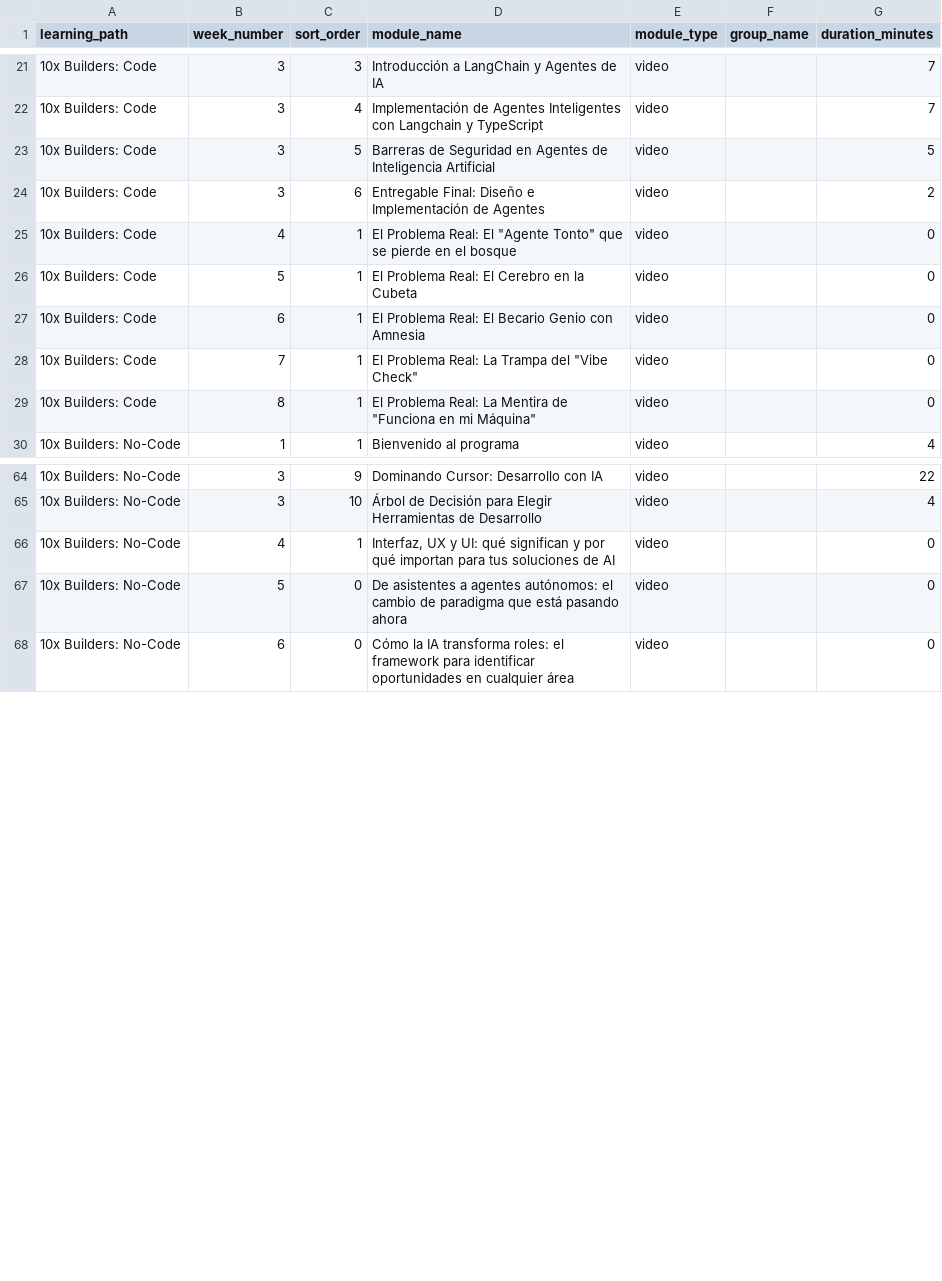
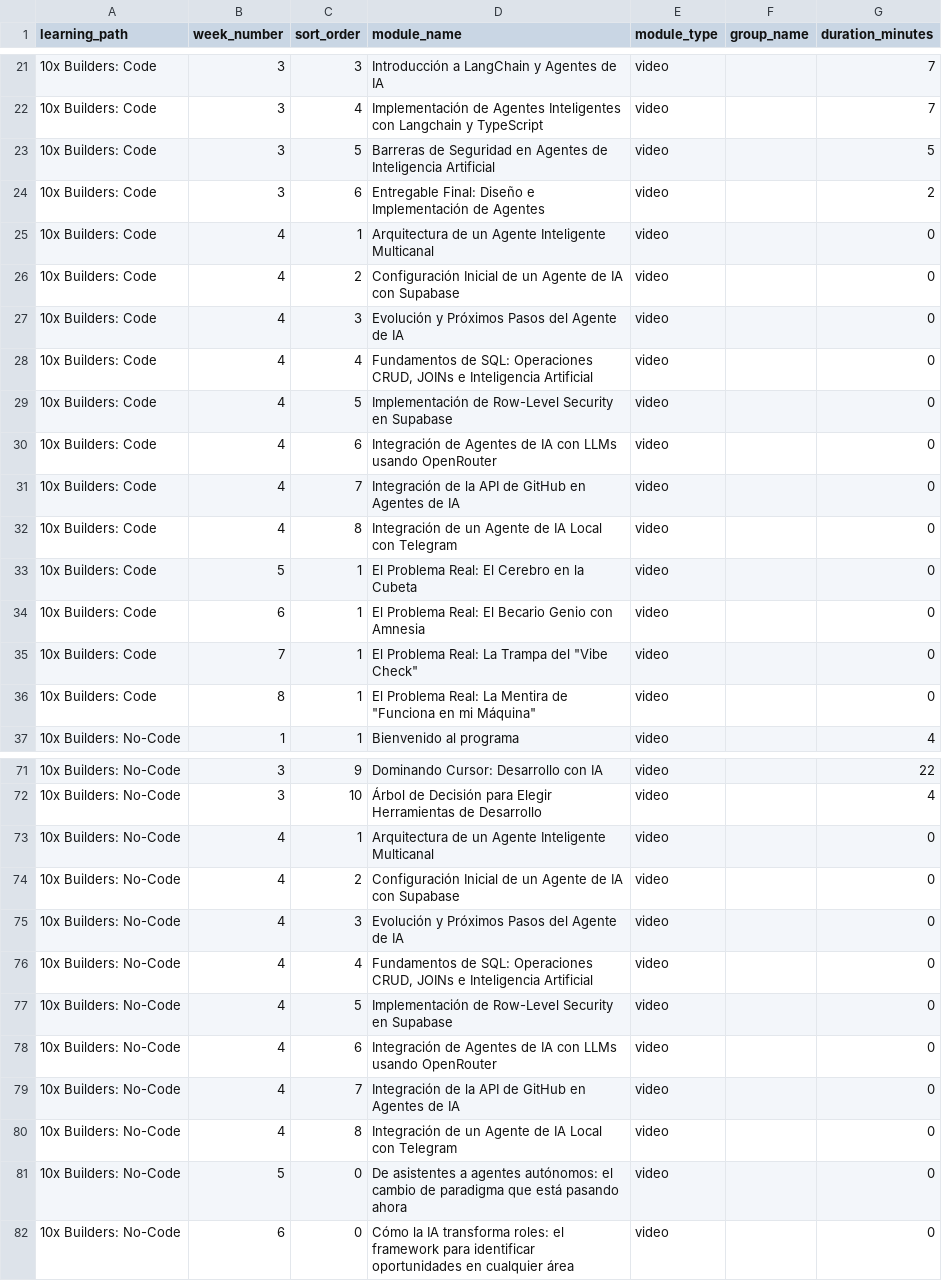
Before and after one commit to vponcedeleonb/lab10-10x-builders-dashboard, a CSV file: artifacts/lab10-dashboard/src/data/modules_catalog.csv, drawn as a sheet; only a part is shown, gaps mark what is left out.

Commit message:
feat: update week 4 modules (8 real modules per track, totals No-Code=44, Code=31)

```diff
--- a/artifacts/lab10-dashboard/src/data/modules_catalog.csv
+++ b/artifacts/lab10-dashboard/src/data/modules_catalog.csv
@@ -24,3 +24,10 @@ learning_path,week_number,sort_order,module_name,module_type,group_name,duration
 10x Builders: Code,3,6,Entregable Final: Diseño e Implementación de Agentes,video,,2
-10x Builders: Code,4,1,"El Problema Real: El ""Agente Tonto"" que se pierde en el bosque",video,,0
+10x Builders: Code,4,1,Arquitectura de un Agente Inteligente Multicanal,video,,0
+10x Builders: Code,4,2,Configuración Inicial de un Agente de IA con Supabase,video,,0
+10x Builders: Code,4,3,Evolución y Próximos Pasos del Agente de IA,video,,0
+10x Builders: Code,4,4,"Fundamentos de SQL: Operaciones CRUD, JOINs e Inteligencia Artificial",video,,0
+10x Builders: Code,4,5,Implementación de Row-Level Security en Supabase,video,,0
+10x Builders: Code,4,6,Integración de Agentes de IA con LLMs usando OpenRouter,video,,0
+10x Builders: Code,4,7,Integración de la API de GitHub en Agentes de IA,video,,0
+10x Builders: Code,4,8,Integración de un Agente de IA Local con Telegram,video,,0
 10x Builders: Code,5,1,El Problema Real: El Cerebro en la Cubeta,video,,0
@@ -65,3 +72,10 @@ learning_path,week_number,sort_order,module_name,module_type,group_name,duration
 10x Builders: No-Code,3,10,Árbol de Decisión para Elegir Herramientas de Desarrollo,video,,4
-10x Builders: No-Code,4,1,"Interfaz, UX y UI: qué significan y por qué importan para tus soluciones de AI",video,,0
+10x Builders: No-Code,4,1,Arquitectura de un Agente Inteligente Multicanal,video,,0
+10x Builders: No-Code,4,2,Configuración Inicial de un Agente de IA con Supabase,video,,0
+10x Builders: No-Code,4,3,Evolución y Próximos Pasos del Agente de IA,video,,0
+10x Builders: No-Code,4,4,"Fundamentos de SQL: Operaciones CRUD, JOINs e Inteligencia Artificial",video,,0
+10x Builders: No-Code,4,5,Implementación de Row-Level Security en Supabase,video,,0
+10x Builders: No-Code,4,6,Integración de Agentes de IA con LLMs usando OpenRouter,video,,0
+10x Builders: No-Code,4,7,Integración de la API de GitHub en Agentes de IA,video,,0
+10x Builders: No-Code,4,8,Integración de un Agente de IA Local con Telegram,video,,0
 10x Builders: No-Code,5,0,De asistentes a agentes autónomos: el cambio de paradigma que está pasando ahora,video,,0
```
Also changed, not shown: 1 other file.
